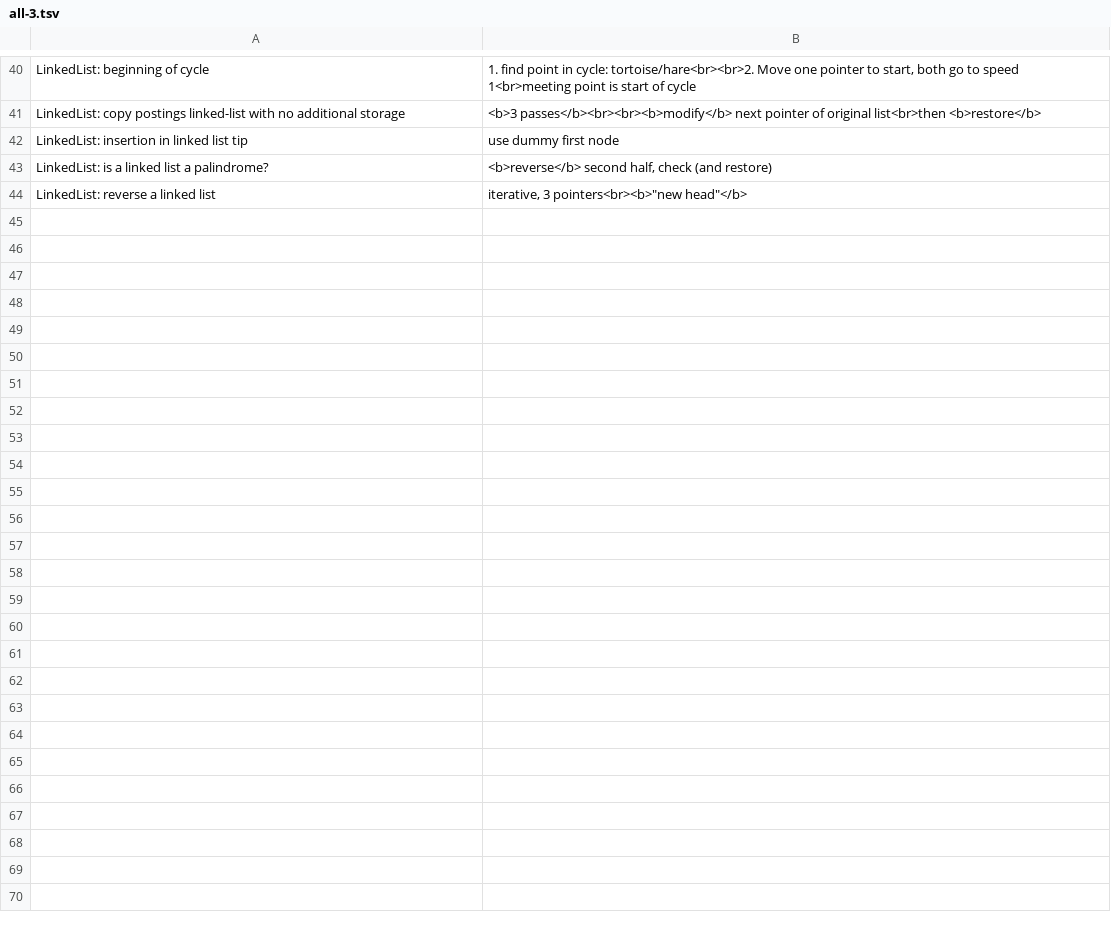
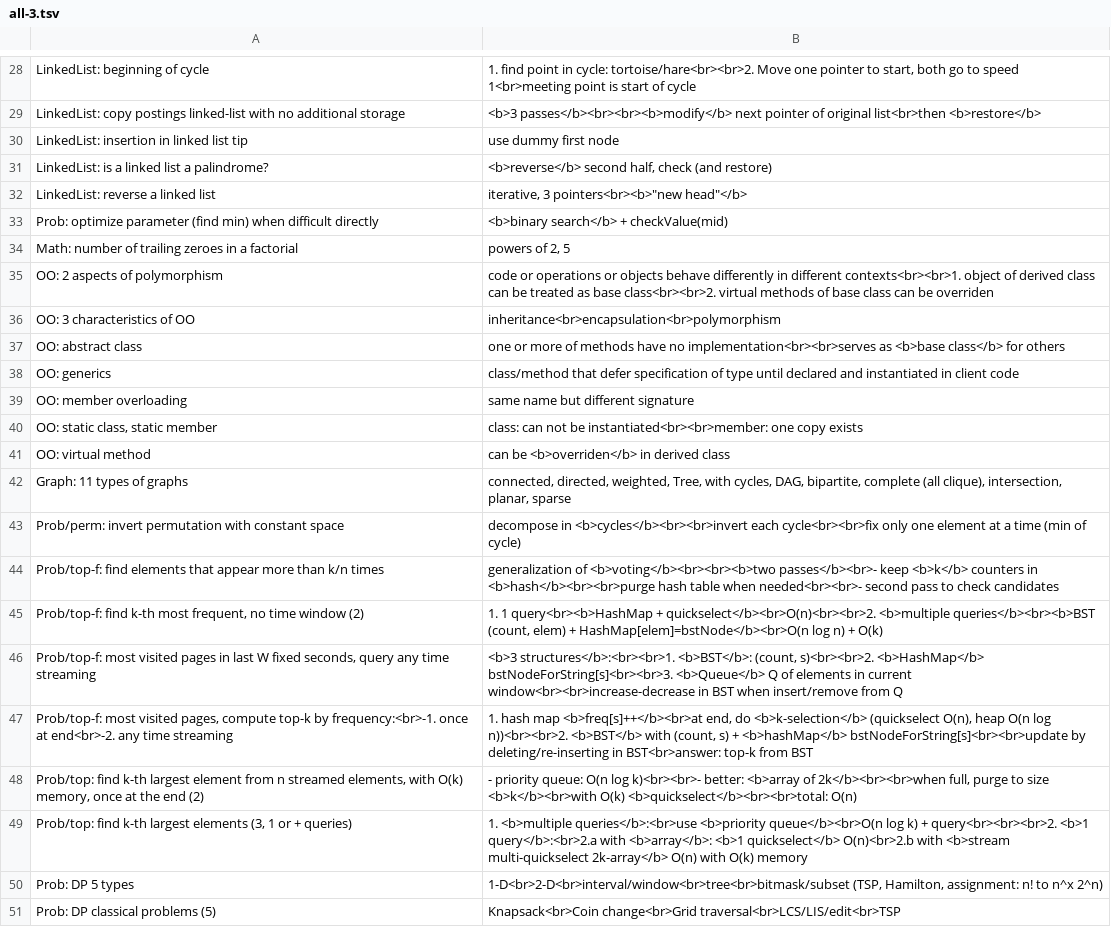
Before and after one commit to mirabl/j, a TSV file: anki/all-3.tsv, drawn as a sheet; only a part is shown, gaps mark what is left out; the diff covers the shown part only.

```diff
--- a/anki/all-3.tsv
+++ b/anki/all-3.tsv
@@ -44 +32,20 @@ LinkedList: is a linked list a palindrome?	<b>reverse</b> second half, check (an
 LinkedList: reverse a linked list	iterative, 3 pointers<br><b>"new head"</b>
+Prob: optimize parameter (find min) when difficult directly	<b>binary search</b> + checkValue(mid)
+Math: number of trailing zeroes in a factorial	powers of 2, 5
+OO: 2 aspects of polymorphism	code or operations or objects behave differently in different contexts<br><br>1. object of derived class can be treated as base class<br><br>2. virtual methods of base class can be overriden
+OO: 3 characteristics of OO	inheritance<br>encapsulation<br>polymorphism
+OO: abstract class	one or more of methods have no implementation<br><br>serves as <b>base class</b> for others
+OO: generics	class/method that defer specification of type until declared and instantiated in client code
+OO: member overloading	same name but different signature
+OO: static class, static member	class: can not be instantiated<br><br>member: one copy exists
+OO: virtual method	can be <b>overriden</b> in derived class
+Graph: 11 types of graphs	connected, directed, weighted, Tree, with cycles, DAG, bipartite, complete (all clique), intersection, planar, sparse
+Prob/perm: invert permutation with constant space	decompose in <b>cycles</b><br><br>invert each cycle<br><br>fix only one element at a time (min of cycle)
+Prob/top-f: find elements that appear more than k/n times	generalization of <b>voting</b><br><br><b>two passes</b><br>- keep <b>k</b> counters in <b>hash</b><br><br>purge hash table when needed<br><br>- second pass to check candidates
+Prob/top-f: find k-th most frequent, no time window (2)	1. 1 query<br><b>HashMap + quickselect</b><br>O(n)<br><br>2. <b>multiple queries</b><br><b>BST (count, elem) + HashMap[elem]=bstNode</b><br>O(n log n) + O(k)
+Prob/top-f: most visited pages in last W fixed seconds, query any time streaming	<b>3 structures</b>:<br><br>1. <b>BST</b>: (count, s)<br><br>2. <b>HashMap</b> bstNodeForString[s]<br><br>3. <b>Queue</b> Q of elements in current window<br><br>increase-decrease in BST when insert/remove from Q
+Prob/top-f: most visited pages, compute top-k by frequency:<br>-1. once at end<br>-2. any time streaming	1. hash map <b>freq[s]++</b><br>at end, do <b>k-selection</b> (quickselect O(n), heap O(n log n))<br><br>2. <b>BST</b> with (count, s) + <b>hashMap</b> bstNodeForString[s]<br><br>update by deleting/re-inserting in BST<br>answer: top-k from BST
+Prob/top: find k-th largest element from n streamed elements, with O(k) memory, once at the end (2)	- priority queue: O(n log k)<br><br>- better: <b>array of 2k</b><br><br>when full, purge to size <b>k</b><br>with O(k) <b>quickselect</b><br><br>total: O(n)
+Prob/top: find k-th largest elements (3, 1 or + queries)	1. <b>multiple queries</b>:<br>use <b>priority queue</b><br>O(n log k) + query<br><br><br>2. <b>1 query</b>:<br>2.a with <b>array</b>: <b>1 quickselect</b> O(n)<br>2.b with <b>stream multi-quickselect 2k-array</b> O(n) with O(k) memory
+Prob: DP 5 types	1-D<br>2-D<br>interval/window<br>tree<br>bitmask/subset (TSP, Hamilton, assignment: n! to n^x 2^n)
+Prob: DP classical problems (5)	Knapsack<br>Coin change<br>Grid traversal<br>LCS/LIS/edit<br>TSP
```
Also changed, not shown: 3 added rows, 14 removed rows and 12 moved rows elsewhere in this file, anki/all-2.tsv, anki/all-5.tsv, 5 other files.
